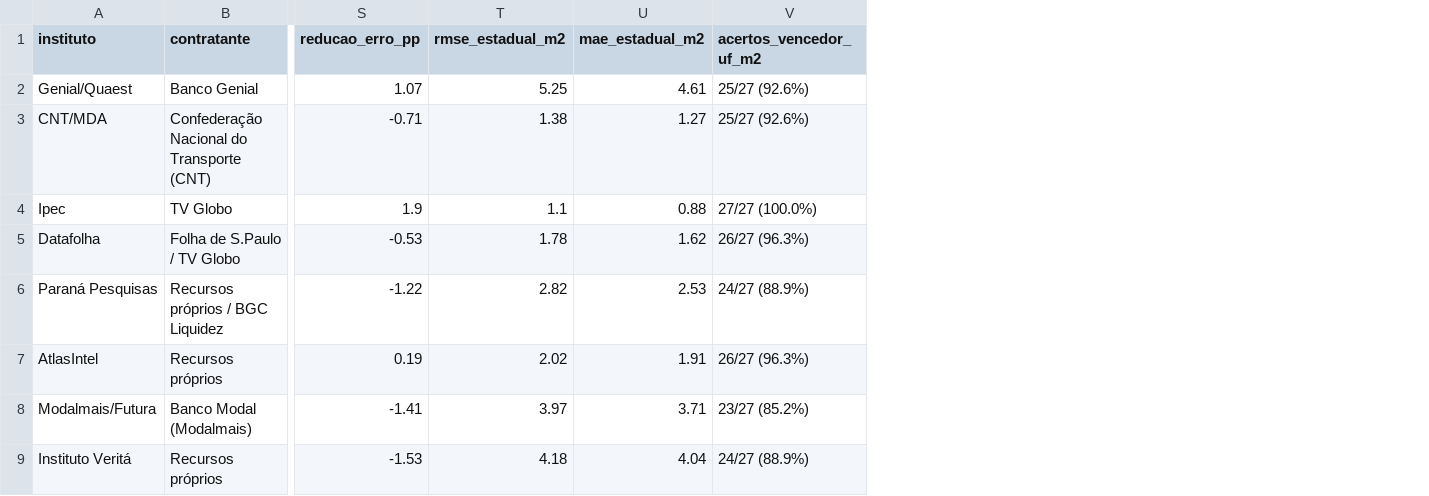
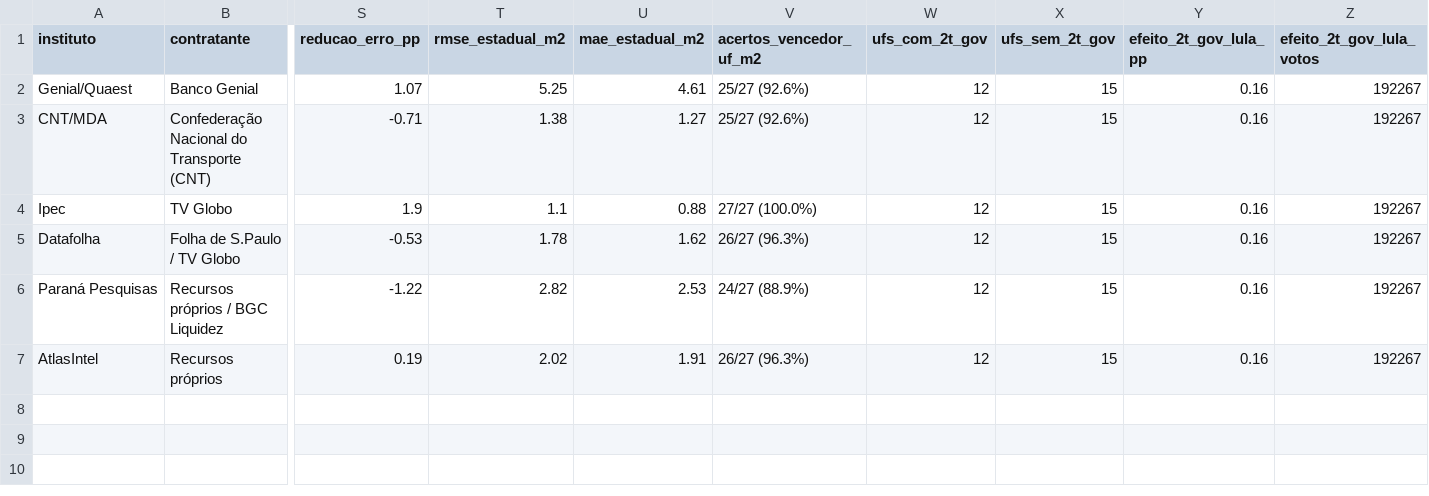
Before and after one commit to DanielOrtolani/Elei-es-2026, a CSV file: data/pesquisas_sabado_2022_comparativo.csv, drawn as a sheet; only a part is shown, gaps mark what is left out; removed rows and columns are numbered as before the commit, all else as after; rows hold the shown columns only; the diff names each change by its address in the sheet, - before the commit and + after, or states it on an @@ line.

```diff
--- a/data/pesquisas_sabado_2022_comparativo.csv
+++ b/data/pesquisas_sabado_2022_comparativo.csv
+column W (ufs_com_2t_gov), rows 2-7: all 12
+column X (ufs_sem_2t_gov), rows 2-7: all 15
+column Y (efeito_2t_gov_lula_pp), rows 2-7: all 0.16
+column Z (efeito_2t_gov_lula_votos), rows 2-7: all 192267
-row 8: Modalmais/Futura | Banco Modal (Modalmais) | -1.41 | 3.97 | 3.71 | 23/27 (85.2%)
-row 9: Instituto Veritá | Recursos próprios | -1.53 | 4.18 | 4.04 | 24/27 (88.9%)
```
Also changed, not shown: data/pesquisas_vespera_2026_com_abstencao.csv, 2 other files.
